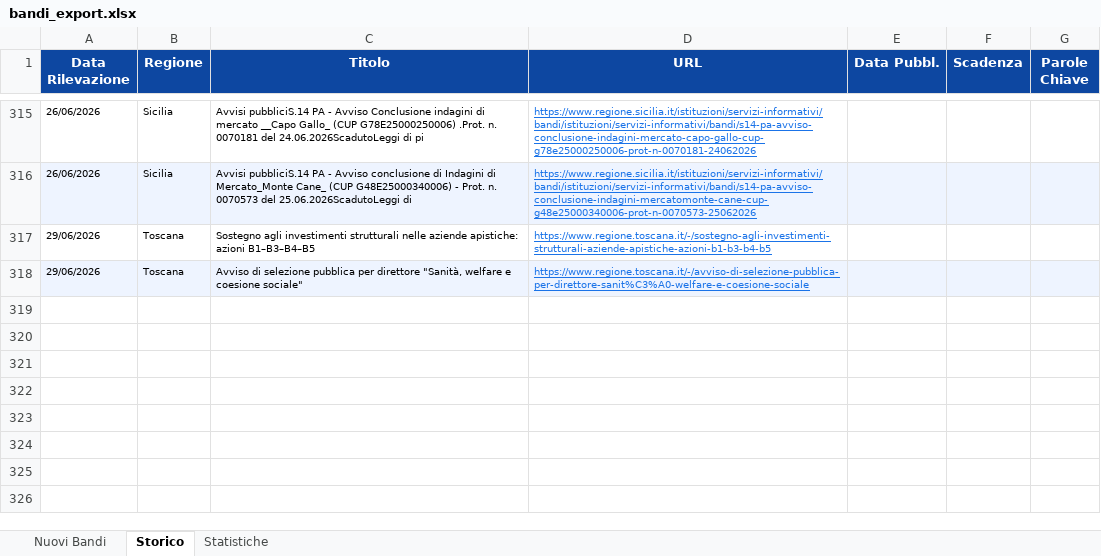
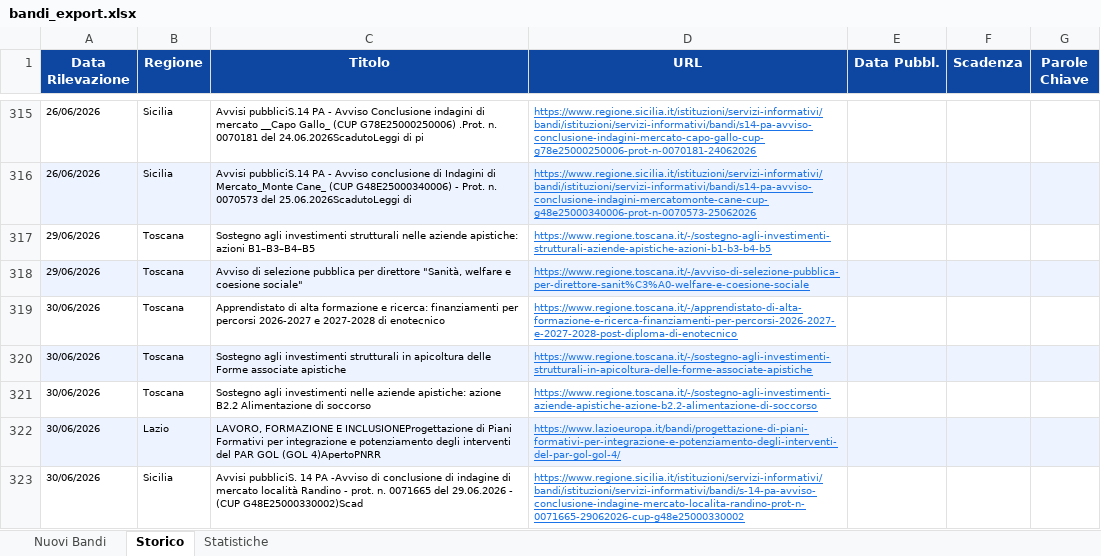
Before and after one commit to cdalvise/bandi-monitor, an Excel workbook: data/bandi_export.xlsx, sheet Storico, drawn as a sheet; only a part is shown, gaps mark what is left out; values as stored, in another font and other column widths than the file's, no borders; the diff names each change by its address in the sheet, - before the commit and + after, or states it on an @@ line.

```diff
--- a/data/bandi_export.xlsx (sheet Storico)
+++ b/data/bandi_export.xlsx (sheet Storico)
+row 319: 30/06/2026 | Toscana | Apprendistato di alta formazione e ricerca: finanziamenti per percorsi 2026-2027 e 2027-2028 di enotecnico | https://www.regione.toscana.it/-/apprendistato-di-alta-formazione-e-ricerca-finanziamenti-per-percorsi-2026-2027-e-2027-2028-post-diploma-di-enotecnico
+row 320: 30/06/2026 | Toscana | Sostegno agli investimenti strutturali in apicoltura delle Forme associate apistiche | https://www.regione.toscana.it/-/sostegno-agli-investimenti-strutturali-in-apicoltura-delle-forme-associate-apistiche
+row 321: 30/06/2026 | Toscana | Sostegno agli investimenti nelle aziende apistiche: azione B2.2 Alimentazione di soccorso | https://www.regione.toscana.it/-/sostegno-agli-investimenti-aziende-apistiche-azione-b2.2-alimentazione-di-soccorso
+row 322: 30/06/2026 | Lazio | LAVORO, FORMAZIONE E INCLUSIONEProgettazione di Piani Formativi per integrazione e potenziamento degli interventi del PAR GOL (GOL 4)ApertoPNRR | https://www.lazioeuropa.it/bandi/progettazione-di-piani-formativi-per-integrazione-e-potenziamento-degli-interventi-del-par-gol-gol-4/
+row 323: 30/06/2026 | Sicilia | Avvisi pubbliciS. 14 PA -Avviso di conclusione di indagine di mercato località Randino - prot. n. 0071665 del 29.06.2026 - (CUP G48E25000330002)Scad | https://www.regione.sicilia.it/istituzioni/servizi-informativi/bandi/istituzioni/servizi-informativi/bandi/s-14-pa-avviso-conclusione-indagine-mercato-localita-randino-prot-n-0071665-29062026-cup-g48e25000330002
```
Also changed, not shown: sheet Nuovi Bandi, sheet Statistiche, 1 other file.
